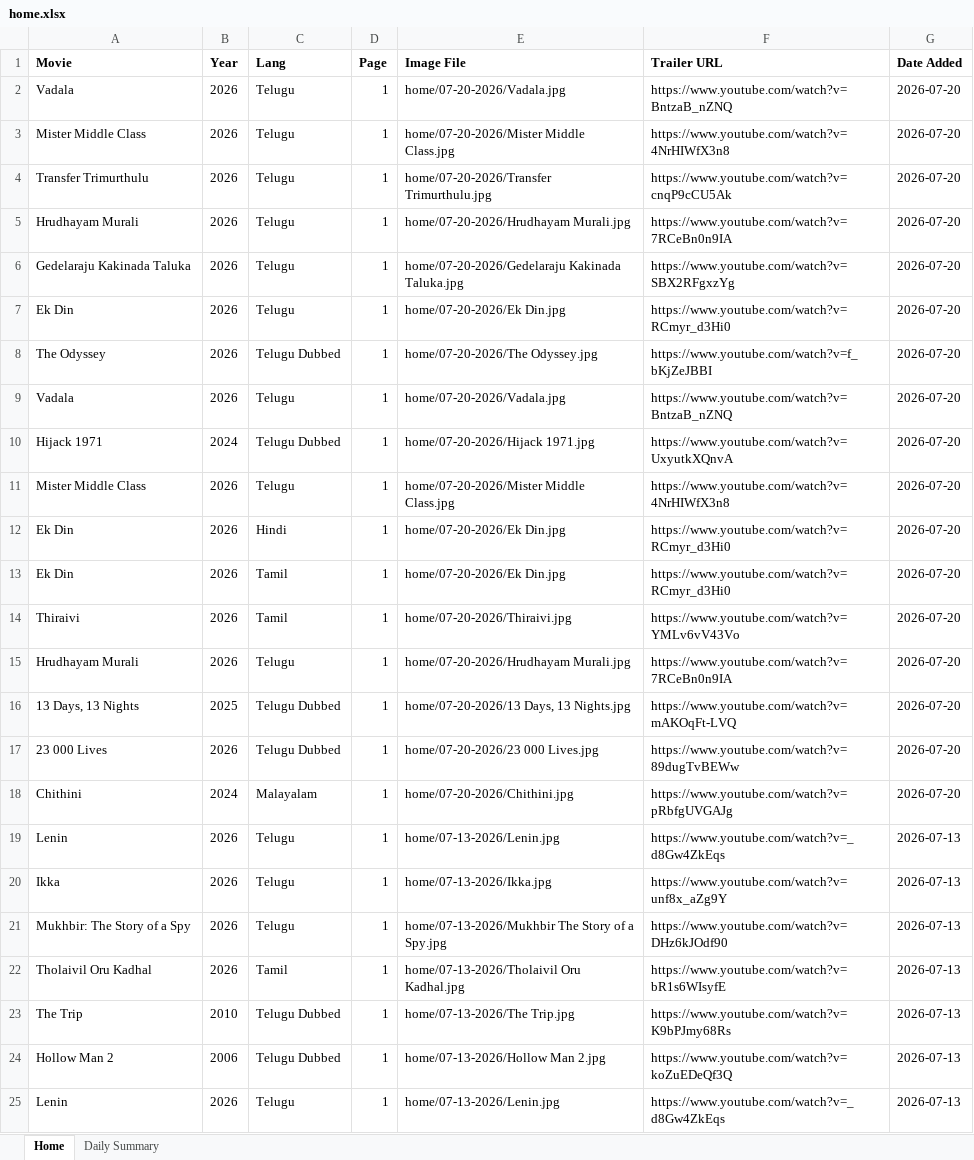
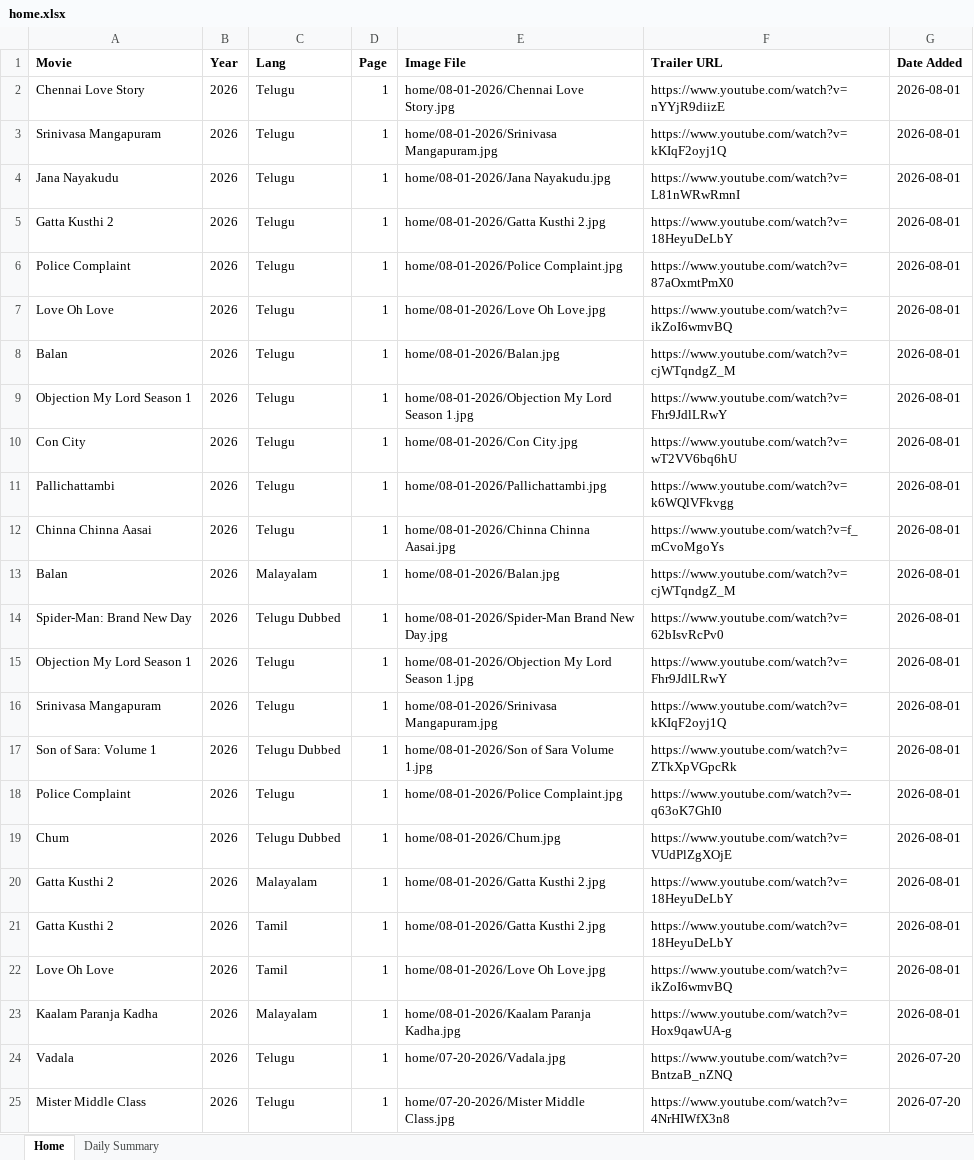
Before and after one commit to Lucky2Kode/movie-rulz-scrap, an Excel workbook: output/home.xlsx, sheet Home, drawn as a sheet; only a part is shown; the shorter side is filled out with more unchanged rows; values as stored, in another font and other column widths than the file's, no borders; the diff names each change by its address in the sheet, - before the commit and + after, or states it on an @@ line.

Commit message:
1st Aug 2026

```diff
--- a/output/home.xlsx (sheet Home)
+++ b/output/home.xlsx (sheet Home)
+row 2: Chennai Love Story | 2026 | Telugu | 1 | home/08-01-2026/Chennai Love Story.jpg | https://www.youtube.com/watch?v=nYYjR9diizE | 2026-08-01
+row 3: Srinivasa Mangapuram | 2026 | Telugu | 1 | home/08-01-2026/Srinivasa Mangapuram.jpg | https://www.youtube.com/watch?v=kKIqF2oyj1Q | 2026-08-01
+row 4: Jana Nayakudu | 2026 | Telugu | 1 | home/08-01-2026/Jana Nayakudu.jpg | https://www.youtube.com/watch?v=L81nWRwRmnI | 2026-08-01
+row 5: Gatta Kusthi 2 | 2026 | Telugu | 1 | home/08-01-2026/Gatta Kusthi 2.jpg | https://www.youtube.com/watch?v=18HeyuDeLbY | 2026-08-01
+row 6: Police Complaint | 2026 | Telugu | 1 | home/08-01-2026/Police Complaint.jpg | https://www.youtube.com/watch?v=87aOxmtPmX0 | 2026-08-01
+row 7: Love Oh Love | 2026 | Telugu | 1 | home/08-01-2026/Love Oh Love.jpg | https://www.youtube.com/watch?v=ikZoI6wmvBQ | 2026-08-01
+row 8: Balan | 2026 | Telugu | 1 | home/08-01-2026/Balan.jpg | https://www.youtube.com/watch?v=cjWTqndgZ_M | 2026-08-01
+row 9: Objection My Lord Season 1 | 2026 | Telugu | 1 | home/08-01-2026/Objection My Lord Season 1.jpg | https://www.youtube.com/watch?v=Fhr9JdlLRwY | 2026-08-01
+row 10: Con City | 2026 | Telugu | 1 | home/08-01-2026/Con City.jpg | https://www.youtube.com/watch?v=wT2VV6bq6hU | 2026-08-01
+row 11: Pallichattambi | 2026 | Telugu | 1 | home/08-01-2026/Pallichattambi.jpg | https://www.youtube.com/watch?v=k6WQlVFkvgg | 2026-08-01
+row 12: Chinna Chinna Aasai | 2026 | Telugu | 1 | home/08-01-2026/Chinna Chinna Aasai.jpg | https://www.youtube.com/watch?v=f_mCvoMgoYs | 2026-08-01
+row 13: Balan | 2026 | Malayalam | 1 | home/08-01-2026/Balan.jpg | https://www.youtube.com/watch?v=cjWTqndgZ_M | 2026-08-01
+row 14: Spider-Man: Brand New Day | 2026 | Telugu Dubbed | 1 | home/08-01-2026/Spider-Man Brand New Day.jpg | https://www.youtube.com/watch?v=62bIsvRcPv0 | 2026-08-01
+row 15: Objection My Lord Season 1 | 2026 | Telugu | 1 | home/08-01-2026/Objection My Lord Season 1.jpg | https://www.youtube.com/watch?v=Fhr9JdlLRwY | 2026-08-01
+row 16: Srinivasa Mangapuram | 2026 | Telugu | 1 | home/08-01-2026/Srinivasa Mangapuram.jpg | https://www.youtube.com/watch?v=kKIqF2oyj1Q | 2026-08-01
+row 17: Son of Sara: Volume 1 | 2026 | Telugu Dubbed | 1 | home/08-01-2026/Son of Sara Volume 1.jpg | https://www.youtube.com/watch?v=ZTkXpVGpcRk | 2026-08-01
+row 18: Police Complaint | 2026 | Telugu | 1 | home/08-01-2026/Police Complaint.jpg | https://www.youtube.com/watch?v=-q63oK7GhI0 | 2026-08-01
+row 19: Chum | 2026 | Telugu Dubbed | 1 | home/08-01-2026/Chum.jpg | https://www.youtube.com/watch?v=VUdPlZgXOjE | 2026-08-01
+row 20: Gatta Kusthi 2 | 2026 | Malayalam | 1 | home/08-01-2026/Gatta Kusthi 2.jpg | https://www.youtube.com/watch?v=18HeyuDeLbY | 2026-08-01
+row 21: Gatta Kusthi 2 | 2026 | Tamil | 1 | home/08-01-2026/Gatta Kusthi 2.jpg | https://www.youtube.com/watch?v=18HeyuDeLbY | 2026-08-01
+row 22: Love Oh Love | 2026 | Tamil | 1 | home/08-01-2026/Love Oh Love.jpg | https://www.youtube.com/watch?v=ikZoI6wmvBQ | 2026-08-01
+row 23: Kaalam Paranja Kadha | 2026 | Malayalam | 1 | home/08-01-2026/Kaalam Paranja Kadha.jpg | https://www.youtube.com/watch?v=Hox9qawUA-g | 2026-08-01
```
Also changed, not shown: sheet Daily Summary.
